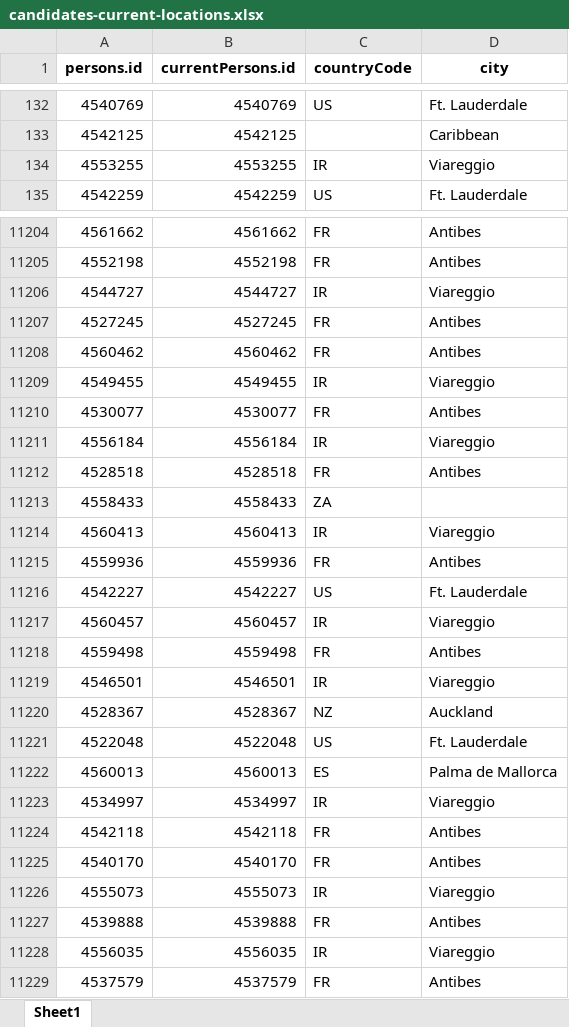
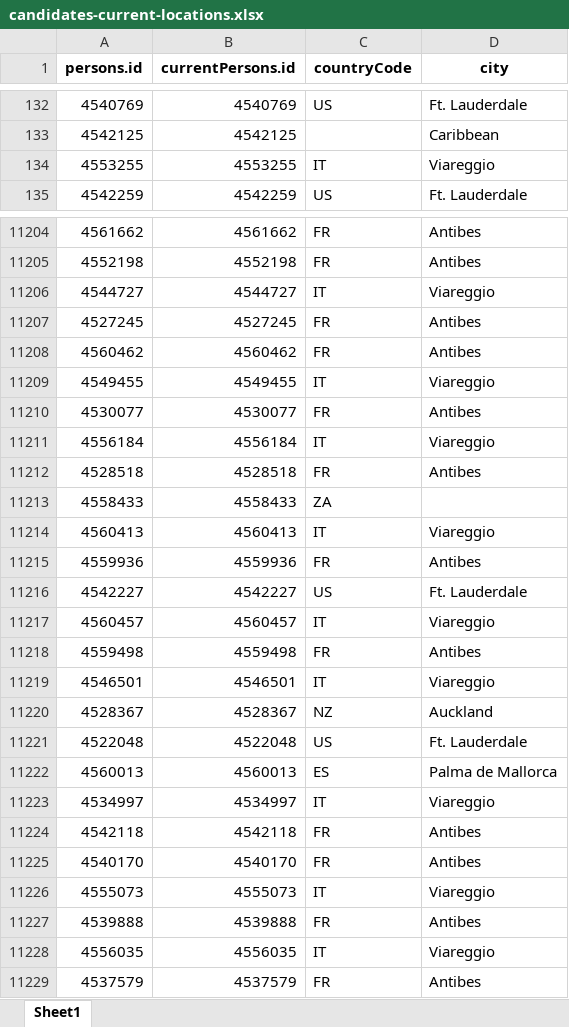
Before and after one commit to christophe-meade-marinemax/tcn.migration, an Excel workbook: formatted/candidates/candidates-3/candidates-current-locations.xlsx, sheet Sheet1, drawn as a sheet; only a part is shown, gaps mark what is left out; values as stored, in another font and other column widths than the file's, no borders; the diff covers the shown part only; the diff names each change by its address in the sheet, - before the commit and + after, or states it on an @@ line.

```diff
--- a/formatted/candidates/candidates-3/candidates-current-locations.xlsx (sheet Sheet1)
+++ b/formatted/candidates/candidates-3/candidates-current-locations.xlsx (sheet Sheet1)
-C134 (countryCode): IR
+C134 (countryCode): IT
-C11206 (countryCode): IR
+C11206 (countryCode): IT
-C11209 (countryCode): IR
+C11209 (countryCode): IT
-C11211 (countryCode): IR
+C11211 (countryCode): IT
-C11214 (countryCode): IR
+C11214 (countryCode): IT
-C11217 (countryCode): IR
+C11217 (countryCode): IT
-C11219 (countryCode): IR
+C11219 (countryCode): IT
-C11223 (countryCode): IR
+C11223 (countryCode): IT
-C11226 (countryCode): IR
+C11226 (countryCode): IT
-C11228 (countryCode): IR
+C11228 (countryCode): IT
```
Also changed, not shown: 954 edited cells elsewhere in this sheet, formatted/candidates/candidates-1/candidates-current-locations.xlsx, formatted/candidates/candidates-2/candidates-current-locations.xlsx, 24 other files.
